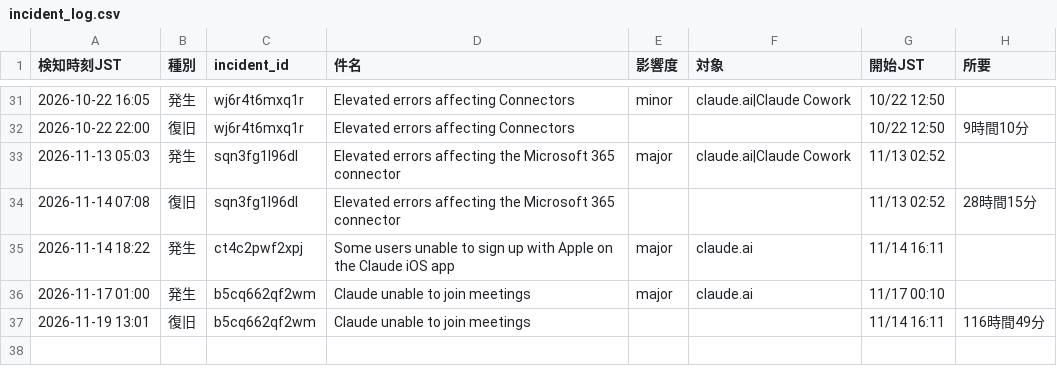
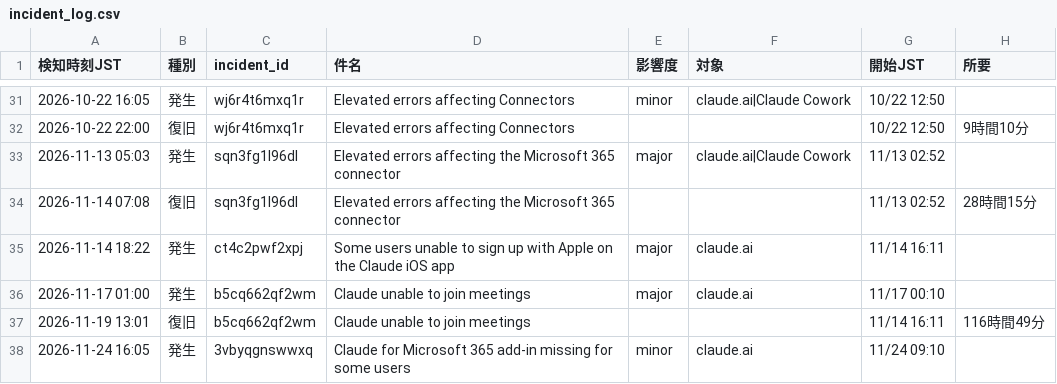
Before and after one commit to stomach04-beep/claude-status-watch, a CSV file: data/incident_log.csv, drawn as a sheet; only a part is shown, gaps mark what is left out.

```diff
--- a/data/incident_log.csv
+++ b/data/incident_log.csv
@@ -37 +37,2 @@
 2026-11-19 13:01,復旧,b5cq662qf2wm,Claude unable to join meetings,,,11/14 16:11,116時間49分
+2026-11-24 16:05,発生,3vbyqgnswwxq,Claude for Microsoft 365 add-in missing for some users,minor,claude.ai,11/24 09:10,
```
Also changed, not shown: 1 other file.
